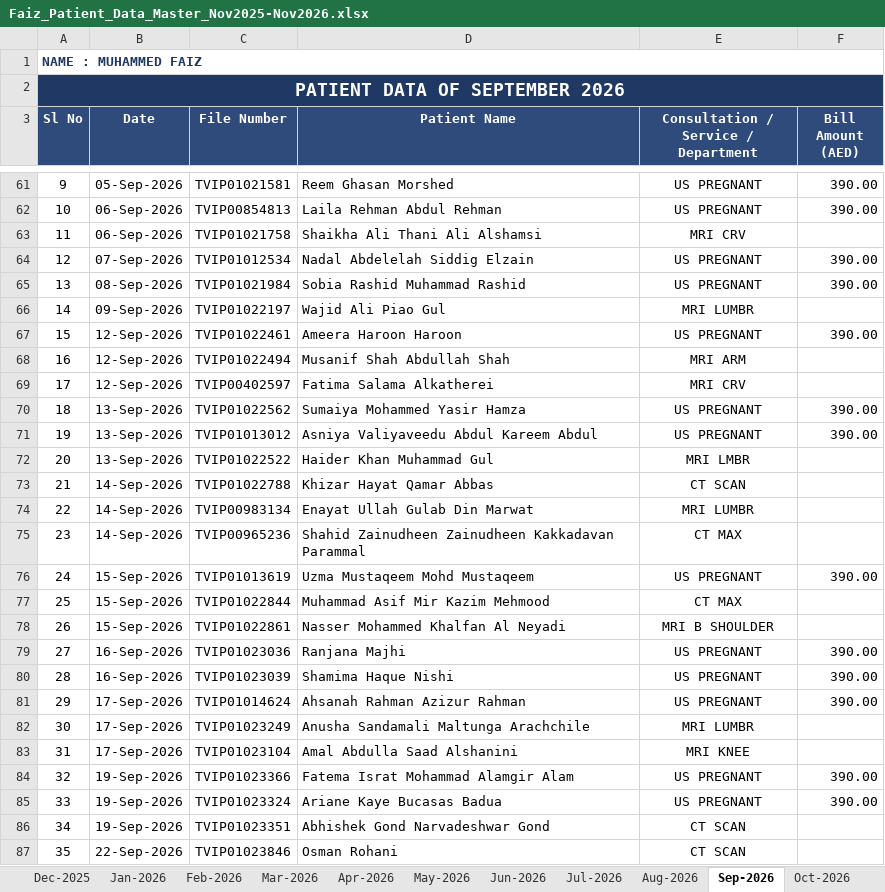
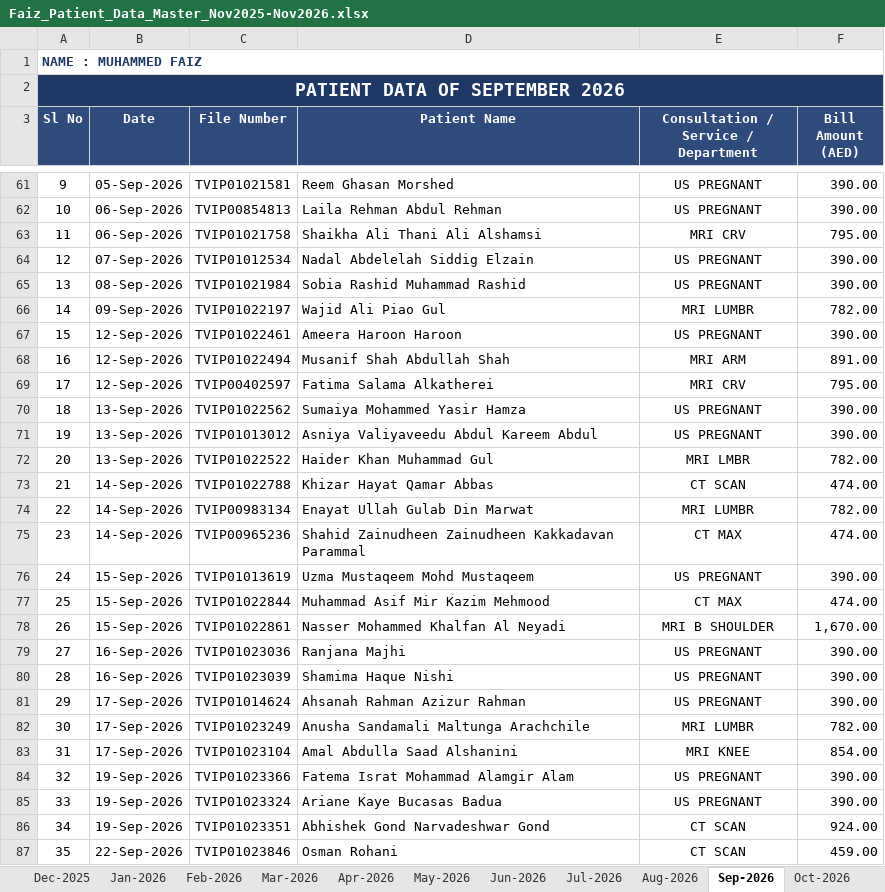
Before and after one commit to faizpachu313-star/patient-report, an Excel workbook: Faiz_Patient_Data_Master_Nov2025-Nov2026.xlsx, sheet Sep-2026, drawn as a sheet; only a part is shown, gaps mark what is left out; values as stored, in another font and other column widths than the file's, no borders; the diff covers the shown part only; the diff names each change by its address in the sheet, - before the commit and + after, or states it on an @@ line.

```diff
--- a/Faiz_Patient_Data_Master_Nov2025-Nov2026.xlsx (sheet Sep-2026)
+++ b/Faiz_Patient_Data_Master_Nov2025-Nov2026.xlsx (sheet Sep-2026)
-F63 (Bill Amount (AED)): (empty)
+F63 (Bill Amount (AED)): 795.00
-F66 (Bill Amount (AED)): (empty)
+F66 (Bill Amount (AED)): 782.00
-F68 (Bill Amount (AED)): (empty)
+F68 (Bill Amount (AED)): 891.00
-F69 (Bill Amount (AED)): (empty)
+F69 (Bill Amount (AED)): 795.00
-F72 (Bill Amount (AED)): (empty)
+F72 (Bill Amount (AED)): 782.00
-F73 (Bill Amount (AED)): (empty)
+F73 (Bill Amount (AED)): 474.00
-F74 (Bill Amount (AED)): (empty)
+F74 (Bill Amount (AED)): 782.00
-F75 (Bill Amount (AED)): (empty)
+F75 (Bill Amount (AED)): 474.00
-F77 (Bill Amount (AED)): (empty)
+F77 (Bill Amount (AED)): 474.00
-F78 (Bill Amount (AED)): (empty)
+F78 (Bill Amount (AED)): 1,670.00
-F82 (Bill Amount (AED)): (empty)
+F82 (Bill Amount (AED)): 782.00
-F83 (Bill Amount (AED)): (empty)
+F83 (Bill Amount (AED)): 854.00
-F86 (Bill Amount (AED)): (empty)
+F86 (Bill Amount (AED)): 924.00
-F87 (Bill Amount (AED)): (empty)
+F87 (Bill Amount (AED)): 459.00
```
Also changed, not shown: 12 edited cells elsewhere in this sheet, sheet Aug-2026, sheet Summary, TEMP_Part_A_Nov2025-Jun2026.xlsx, TEMP_Part_B_Jul2026-Nov2026.xlsx, 5 other files.
